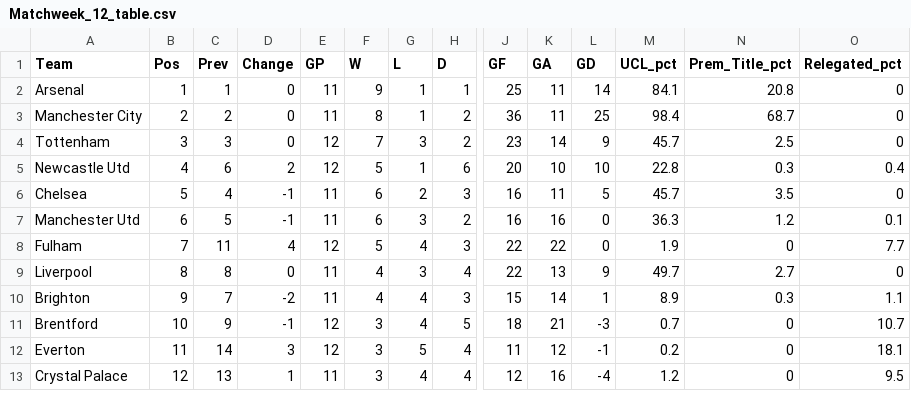
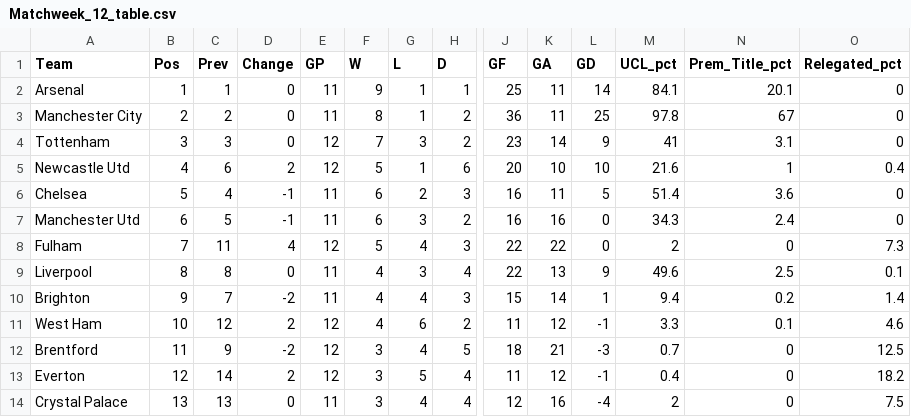
Before and after one commit to weaversd/EPL_2022_2023, a CSV file: current_table_output/Matchweek_12_table.csv, drawn as a sheet; only a part is shown, gaps mark what is left out; addresses are those after the commit; rows hold the shown columns only; the diff covers the shown part only; the diff names each change by its address in the sheet, - before the commit and + after, or states it on an @@ line.

```diff
--- a/current_table_output/Matchweek_12_table.csv
+++ b/current_table_output/Matchweek_12_table.csv
-N2 (Prem_Title_pct): 20.8
+N2 (Prem_Title_pct): 20.1
-M3 (UCL_pct): 98.4
+M3 (UCL_pct): 97.8
-N3 (Prem_Title_pct): 68.7
+N3 (Prem_Title_pct): 67
-M4 (UCL_pct): 45.7
+M4 (UCL_pct): 41
-N4 (Prem_Title_pct): 2.5
+N4 (Prem_Title_pct): 3.1
-M5 (UCL_pct): 22.8
+M5 (UCL_pct): 21.6
-N5 (Prem_Title_pct): 0.3
+N5 (Prem_Title_pct): 1
-M6 (UCL_pct): 45.7
+M6 (UCL_pct): 51.4
-N6 (Prem_Title_pct): 3.5
+N6 (Prem_Title_pct): 3.6
-M7 (UCL_pct): 36.3
+M7 (UCL_pct): 34.3
-N7 (Prem_Title_pct): 1.2
+N7 (Prem_Title_pct): 2.4
-O7 (Relegated_pct): 0.1
+O7 (Relegated_pct): 0
-M8 (UCL_pct): 1.9
+M8 (UCL_pct): 2
-O8 (Relegated_pct): 7.7
+O8 (Relegated_pct): 7.3
-M9 (UCL_pct): 49.7
+M9 (UCL_pct): 49.6
-N9 (Prem_Title_pct): 2.7
+N9 (Prem_Title_pct): 2.5
-O9 (Relegated_pct): 0
+O9 (Relegated_pct): 0.1
-M10 (UCL_pct): 8.9
+M10 (UCL_pct): 9.4
-N10 (Prem_Title_pct): 0.3
+N10 (Prem_Title_pct): 0.2
-O10 (Relegated_pct): 1.1
+O10 (Relegated_pct): 1.4
+row 11: West Ham | 10 | 12 | 2 | 12 | 4 | 6 | 2 | 11 | 12 | -1 | 3.3 | 0.1 | 4.6
-B12 (Pos): 10
+B12 (Pos): 11
-D12 (Change): -1
+D12 (Change): -2
-O12 (Relegated_pct): 10.7
+O12 (Relegated_pct): 12.5
-B13 (Pos): 11
+B13 (Pos): 12
-D13 (Change): 3
+D13 (Change): 2
-M13 (UCL_pct): 0.2
+M13 (UCL_pct): 0.4
-O13 (Relegated_pct): 18.1
+O13 (Relegated_pct): 18.2
-B14 (Pos): 12
+B14 (Pos): 13
-D14 (Change): 1
+D14 (Change): 0
-M14 (UCL_pct): 1.2
+M14 (UCL_pct): 2
-O14 (Relegated_pct): 9.5
+O14 (Relegated_pct): 7.5
```
Also changed, not shown: 1 removed row and 24 edited cells elsewhere in this file, SPI_tables/Matchweek_12_SPI.csv, 34 other files.
